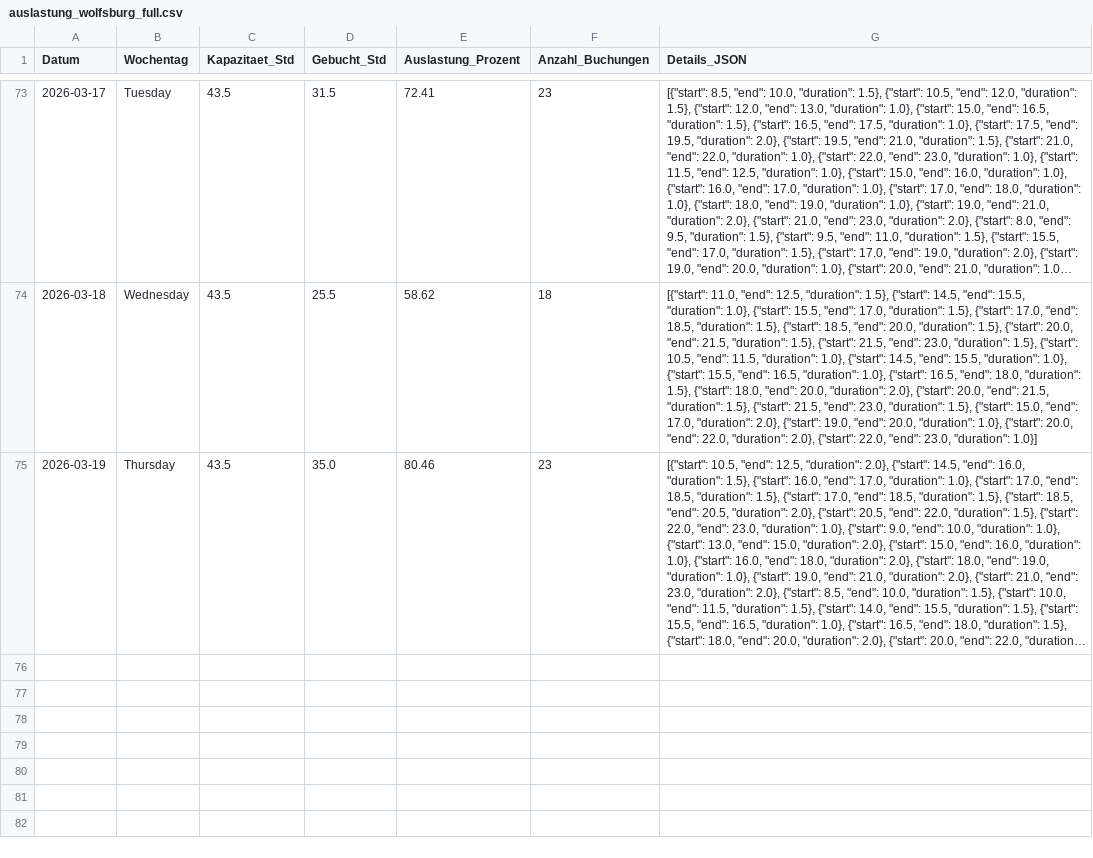
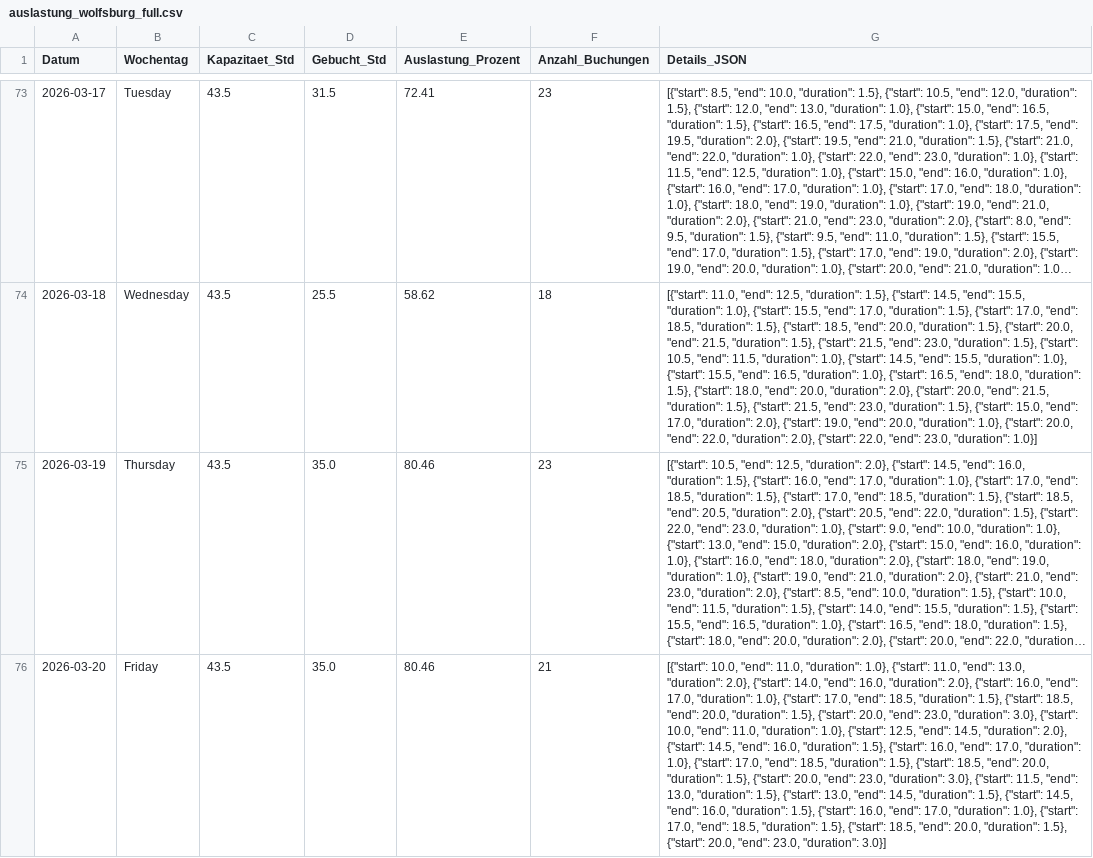
Before and after one commit to fidelioluc/cc_scrape, a CSV file: auslastung_wolfsburg_full.csv, drawn as a sheet; only a part is shown, gaps mark what is left out; long unchanged cells end in …; the diff names each change by its address in the sheet, - before the commit and + after, or states it on an @@ line.

```diff
--- a/auslastung_wolfsburg_full.csv
+++ b/auslastung_wolfsburg_full.csv
+row 76: 2026-03-20 | Friday | 43.5 | 35.0 | 80.46 | 21 | [{"start": 10.0, "end": 11.0, "duration": 1.0}, {"start": 11.0, "end": 13.0, "duration": 2.0}, {"start": 14.0, "end": 16.0, "duration": 2.0}, {"start": 16.0, "end": 17.0, "duration": 1.0}, {"start": 17.0, "end": 18.5, "duration": 1.5}, {"start": 18.5, "end": 20.0, "duration": 1.5}, {"start": 20.0, "end": 23.0, "duration": 3.0}, {"start": 10.0, "end": 11.0, "duration": 1.0}, {"start": 12.5, "end": 14.5, "duration": 2.0}, {"start": 14.5, "end": 16.0, "duration": 1.5}, {"start": 16.0, "end": 17.0, "duration": 1.0}, {"start": 17.0, "end": 18.5, "duration": 1.5}, {"start": 18.5, "end": 20.0, "duration": 1.5}, {"start": 20.0, "end": 23.0, "duration": 3.0}, {"start": 11.5, "end": 13.0, "duration": 1.5}, {"start": 13.0, "end": 14.5, "duration": 1.5}, {"start": 14.5, "end": 16.0, "duration": 1.5}, {"start": 16.0, "end": 17.0, "duration": 1.0}, {"start": 17.0, "end": 18.5, "duration": 1.5}, {"start": 18.5, "end": 20.0, "duration": 1.5}, {"start": 20.0, "end": 23.0, "duration": 3.0}]
```
